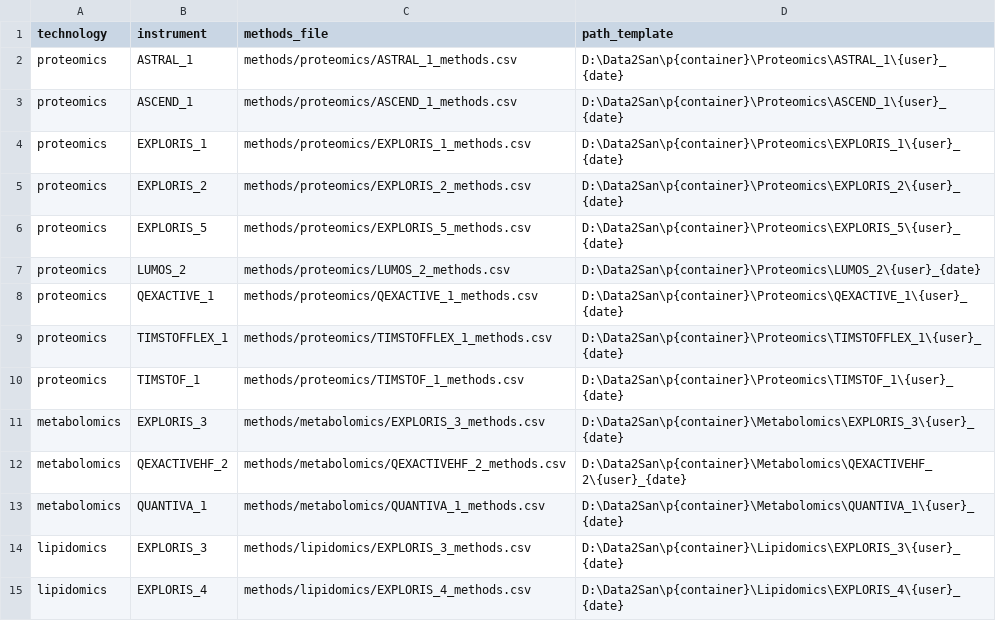
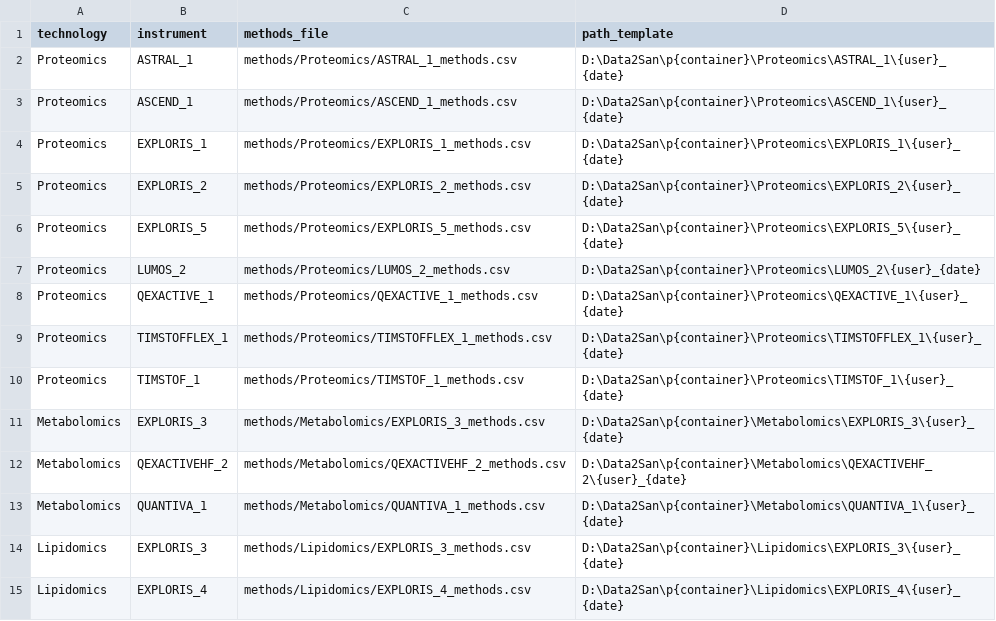
Before and after one commit to fgcz/qg, a CSV file: qg_configs/instruments.csv, drawn as a sheet.

```diff
--- a/qg_configs/instruments.csv
+++ b/qg_configs/instruments.csv
@@ -1,15 +1,15 @@
 technology,instrument,methods_file,path_template
-proteomics,ASTRAL_1,methods/proteomics/ASTRAL_1_methods.csv,D:\Data2San\p{container}\Proteomics\ASTRAL_1\{user}_{date}
-proteomics,ASCEND_1,methods/proteomics/ASCEND_1_methods.csv,D:\Data2San\p{container}\Proteomics\ASCEND_1\{user}_{date}
-proteomics,EXPLORIS_1,methods/proteomics/EXPLORIS_1_methods.csv,D:\Data2San\p{container}\Proteomics\EXPLORIS_1\{user}_{date}
-proteomics,EXPLORIS_2,methods/proteomics/EXPLORIS_2_methods.csv,D:\Data2San\p{container}\Proteomics\EXPLORIS_2\{user}_{date}
-proteomics,EXPLORIS_5,methods/proteomics/EXPLORIS_5_methods.csv,D:\Data2San\p{container}\Proteomics\EXPLORIS_5\{user}_{date}
-proteomics,LUMOS_2,methods/proteomics/LUMOS_2_methods.csv,D:\Data2San\p{container}\Proteomics\LUMOS_2\{user}_{date}
-proteomics,QEXACTIVE_1,methods/proteomics/QEXACTIVE_1_methods.csv,D:\Data2San\p{container}\Proteomics\QEXACTIVE_1\{user}_{date}
-proteomics,TIMSTOFFLEX_1,methods/proteomics/TIMSTOFFLEX_1_methods.csv,D:\Data2San\p{container}\Proteomics\TIMSTOFFLEX_1\{user}_{date}
-proteomics,TIMSTOF_1,methods/proteomics/TIMSTOF_1_methods.csv,D:\Data2San\p{container}\Proteomics\TIMSTOF_1\{user}_{date}
-metabolomics,EXPLORIS_3,methods/metabolomics/EXPLORIS_3_methods.csv,D:\Data2San\p{container}\Metabolomics\EXPLORIS_3\{user}_{date}
-metabolomics,QEXACTIVEHF_2,methods/metabolomics/QEXACTIVEHF_2_methods.csv,D:\Data2San\p{container}\Metabolomics\QEXACTIVEHF_2\{user}_{date}
-metabolomics,QUANTIVA_1,methods/metabolomics/QUANTIVA_1_methods.csv,D:\Data2San\p{container}\Metabolomics\QUANTIVA_1\{user}_{date}
-lipidomics,EXPLORIS_3,methods/lipidomics/EXPLORIS_3_methods.csv,D:\Data2San\p{container}\Lipidomics\EXPLORIS_3\{user}_{date}
-lipidomics,EXPLORIS_4,methods/lipidomics/EXPLORIS_4_methods.csv,D:\Data2San\p{container}\Lipidomics\EXPLORIS_4\{user}_{date}
+Proteomics,ASTRAL_1,methods/Proteomics/ASTRAL_1_methods.csv,D:\Data2San\p{container}\Proteomics\ASTRAL_1\{user}_{date}
+Proteomics,ASCEND_1,methods/Proteomics/ASCEND_1_methods.csv,D:\Data2San\p{container}\Proteomics\ASCEND_1\{user}_{date}
+Proteomics,EXPLORIS_1,methods/Proteomics/EXPLORIS_1_methods.csv,D:\Data2San\p{container}\Proteomics\EXPLORIS_1\{user}_{date}
+Proteomics,EXPLORIS_2,methods/Proteomics/EXPLORIS_2_methods.csv,D:\Data2San\p{container}\Proteomics\EXPLORIS_2\{user}_{date}
+Proteomics,EXPLORIS_5,methods/Proteomics/EXPLORIS_5_methods.csv,D:\Data2San\p{container}\Proteomics\EXPLORIS_5\{user}_{date}
+Proteomics,LUMOS_2,methods/Proteomics/LUMOS_2_methods.csv,D:\Data2San\p{container}\Proteomics\LUMOS_2\{user}_{date}
+Proteomics,QEXACTIVE_1,methods/Proteomics/QEXACTIVE_1_methods.csv,D:\Data2San\p{container}\Proteomics\QEXACTIVE_1\{user}_{date}
+Proteomics,TIMSTOFFLEX_1,methods/Proteomics/TIMSTOFFLEX_1_methods.csv,D:\Data2San\p{container}\Proteomics\TIMSTOFFLEX_1\{user}_{date}
+Proteomics,TIMSTOF_1,methods/Proteomics/TIMSTOF_1_methods.csv,D:\Data2San\p{container}\Proteomics\TIMSTOF_1\{user}_{date}
+Metabolomics,EXPLORIS_3,methods/Metabolomics/EXPLORIS_3_methods.csv,D:\Data2San\p{container}\Metabolomics\EXPLORIS_3\{user}_{date}
+Metabolomics,QEXACTIVEHF_2,methods/Metabolomics/QEXACTIVEHF_2_methods.csv,D:\Data2San\p{container}\Metabolomics\QEXACTIVEHF_2\{user}_{date}
+Metabolomics,QUANTIVA_1,methods/Metabolomics/QUANTIVA_1_methods.csv,D:\Data2San\p{container}\Metabolomics\QUANTIVA_1\{user}_{date}
+Lipidomics,EXPLORIS_3,methods/Lipidomics/EXPLORIS_3_methods.csv,D:\Data2San\p{container}\Lipidomics\EXPLORIS_3\{user}_{date}
+Lipidomics,EXPLORIS_4,methods/Lipidomics/EXPLORIS_4_methods.csv,D:\Data2San\p{container}\Lipidomics\EXPLORIS_4\{user}_{date}
```
Also changed, not shown: qg_configs/instrument_patterns.csv, qg_configs/samples.csv, 16 other files.
